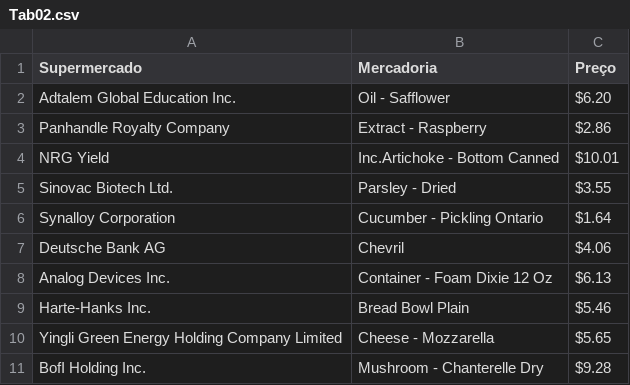
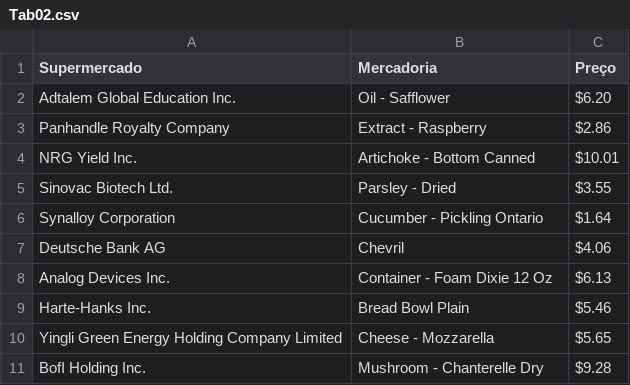
Before and after one commit to emanuelplatypus/Manoel, a CSV file: Tab02.csv, drawn as a sheet.

Commit message:
Update Tab02.csv

```diff
--- a/Tab02.csv
+++ b/Tab02.csv
@@ -3,3 +3,3 @@ Adtalem Global Education Inc.,Oil - Safflower,$6.20
 Panhandle Royalty Company,Extract - Raspberry,$2.86
-NRG Yield, Inc.Artichoke - Bottom Canned,$10.01
+NRG Yield Inc.,Artichoke - Bottom Canned,$10.01
 Sinovac Biotech Ltd.,Parsley - Dried,$3.55
```
